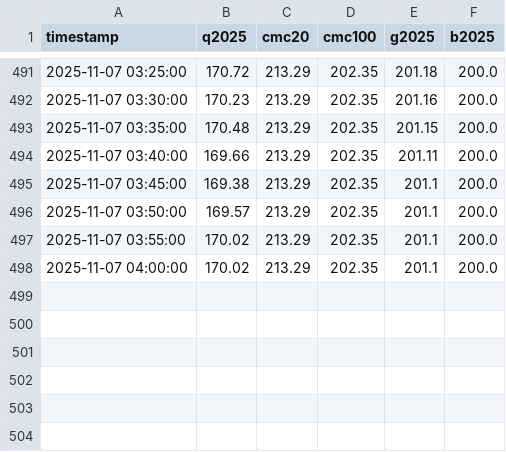
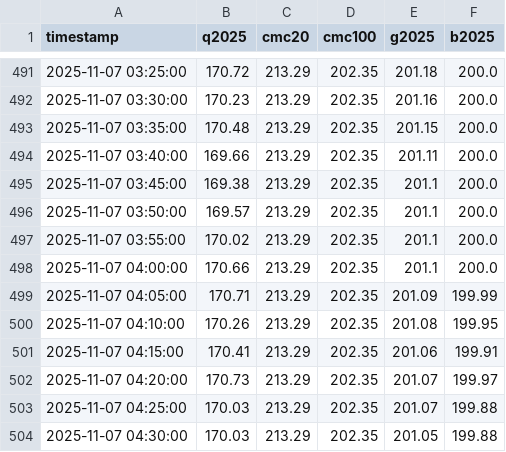
Before and after one commit to huangchaosuper/huangchaosuper.github.io, a CSV file: data/index.csv, drawn as a sheet; only a part is shown, gaps mark what is left out.

```diff
--- a/data/index.csv
+++ b/data/index.csv
@@ -497,2 +497,8 @@ timestamp,q2025,cmc20,cmc100,g2025,b2025
 2025-11-07 03:55:00,170.02,213.29,202.35,201.1,200.0
-2025-11-07 04:00:00,170.02,213.29,202.35,201.1,200.0
+2025-11-07 04:00:00,170.66,213.29,202.35,201.1,200.0
+2025-11-07 04:05:00,170.71,213.29,202.35,201.09,199.99
+2025-11-07 04:10:00,170.26,213.29,202.35,201.08,199.95
+2025-11-07 04:15:00,170.41,213.29,202.35,201.06,199.91
+2025-11-07 04:20:00,170.73,213.29,202.35,201.07,199.97
+2025-11-07 04:25:00,170.03,213.29,202.35,201.07,199.88
+2025-11-07 04:30:00,170.03,213.29,202.35,201.05,199.88
```
Also changed, not shown: data/market.csv.
